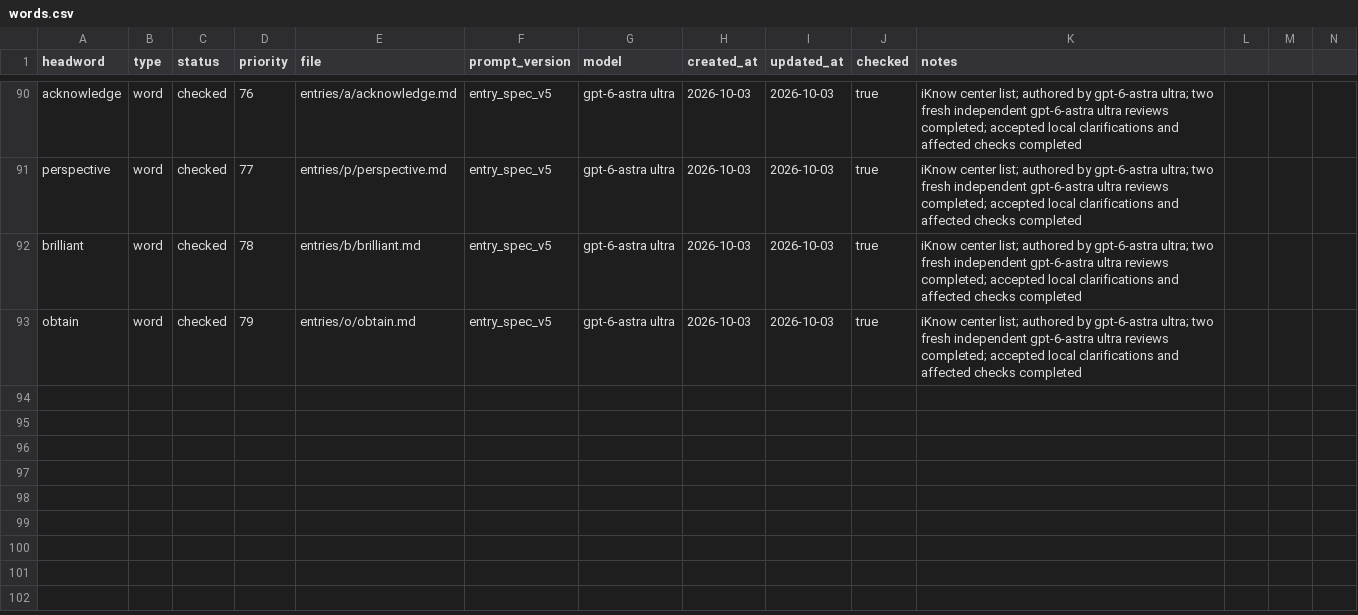
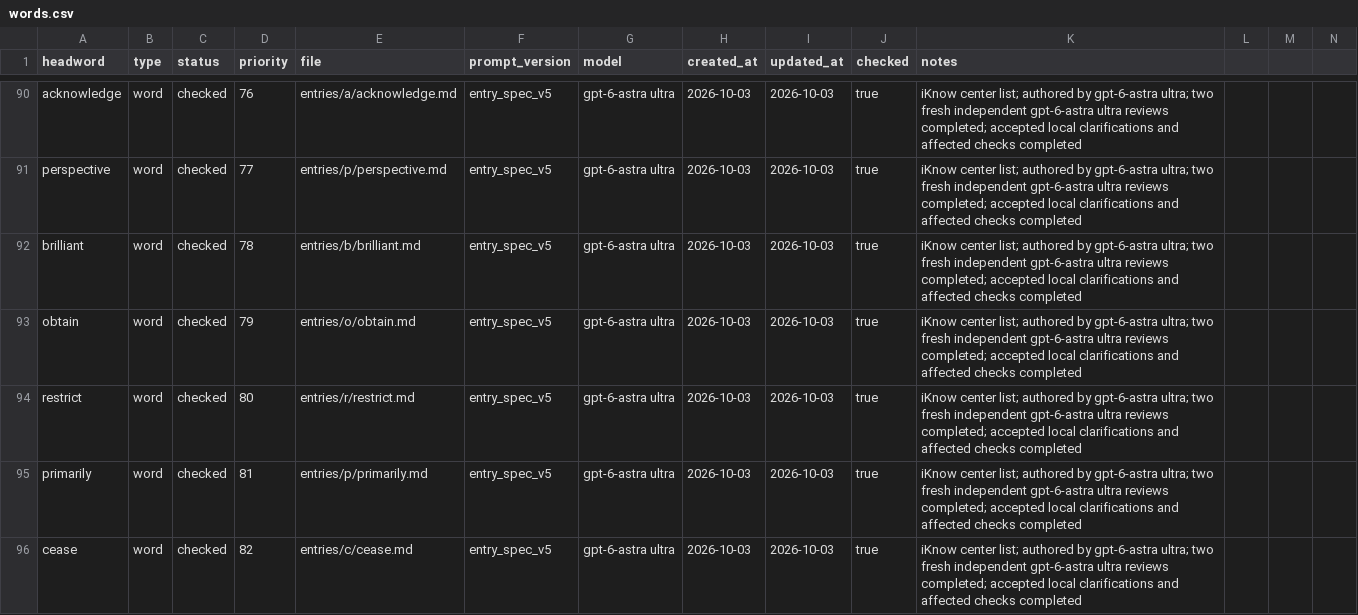
Before and after one commit to Kyapya/english-dictionary, a CSV file: queue/words.csv, drawn as a sheet; only a part is shown, gaps mark what is left out; rows hold the shown columns only; the diff names each change by its address in the sheet, - before the commit and + after, or states it on an @@ line.

Commit message:
Add restrict, primarily, and cease dictionary entries (#311)

```diff
--- a/queue/words.csv
+++ b/queue/words.csv
+row 94: restrict | word | checked | 80 | entries/r/restrict.md | entry_spec_v5 | gpt-6-astra ultra | 2026-10-03 | 2026-10-03 | true | iKnow center list; authored by gpt-6-astra ultra; two fresh independent gpt-6-astra ultra reviews completed; accepted local clarifications and affected checks completed
+row 95: primarily | word | checked | 81 | entries/p/primarily.md | entry_spec_v5 | gpt-6-astra ultra | 2026-10-03 | 2026-10-03 | true | iKnow center list; authored by gpt-6-astra ultra; two fresh independent gpt-6-astra ultra reviews completed; accepted local clarifications and affected checks completed
+row 96: cease | word | checked | 82 | entries/c/cease.md | entry_spec_v5 | gpt-6-astra ultra | 2026-10-03 | 2026-10-03 | true | iKnow center list; authored by gpt-6-astra ultra; two fresh independent gpt-6-astra ultra reviews completed; accepted local clarifications and affected checks completed
```
Also changed, not shown: 3 other files.
